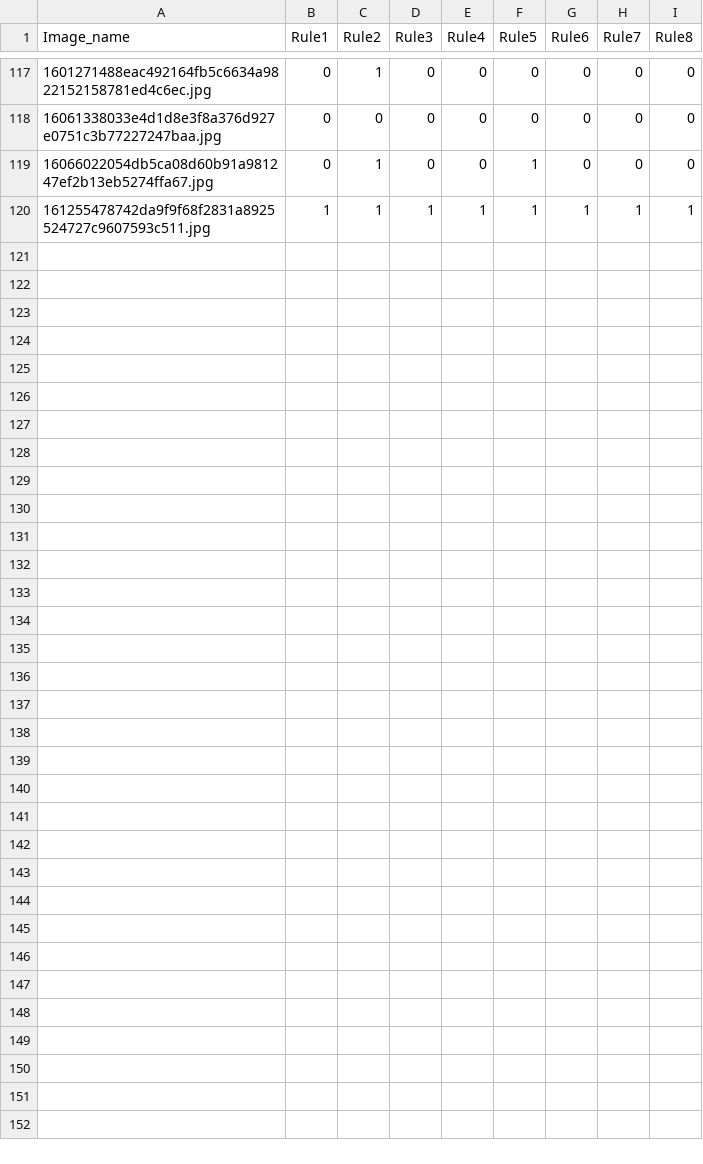
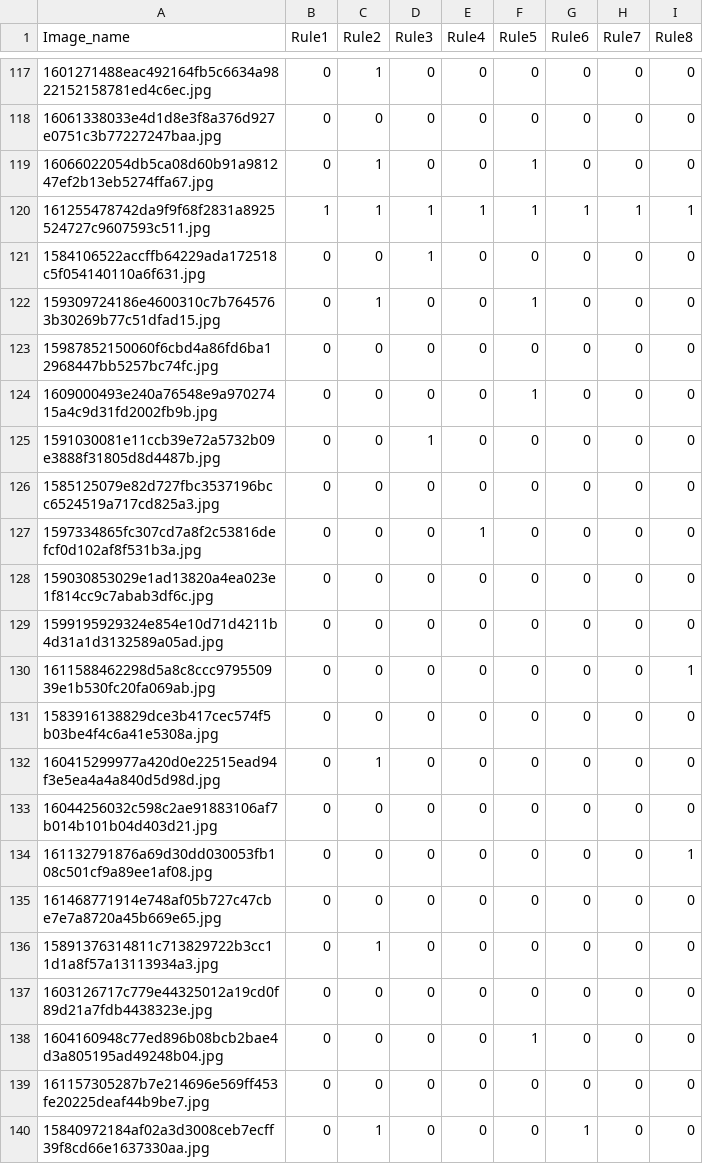
Before and after one commit to B0llerwagen/Data-Science-Case-Studies-SoSe24, a CSV file: labels.csv, drawn as a sheet; only a part is shown, gaps mark what is left out.

Commit message:
new branch for antons labels

```diff
--- a/labels.csv
+++ b/labels.csv
@@ -120 +120,21 @@ Image_name;Rule1;Rule2;Rule3;Rule4;Rule5;Rule6;Rule7;Rule8
 161255478742da9f9f68f2831a8925524727c9607593c511.jpg;1;1;1;1;1;1;1;1
+1584106522accffb64229ada172518c5f054140110a6f631.jpg;0;0;1;0;0;0;0;0
+159309724186e4600310c7b7645763b30269b77c51dfad15.jpg;0;1;0;0;1;0;0;0
+15987852150060f6cbd4a86fd6ba12968447bb5257bc74fc.jpg;0;0;0;0;0;0;0;0
+1609000493e240a76548e9a97027415a4c9d31fd2002fb9b.jpg;0;0;0;0;1;0;0;0
+1591030081e11ccb39e72a5732b09e3888f31805d8d4487b.jpg;0;0;1;0;0;0;0;0
+1585125079e82d727fbc3537196bcc6524519a717cd825a3.jpg;0;0;0;0;0;0;0;0
+1597334865fc307cd7a8f2c53816defcf0d102af8f531b3a.jpg;0;0;0;1;0;0;0;0
+159030853029e1ad13820a4ea023e1f814cc9c7abab3df6c.jpg;0;0;0;0;0;0;0;0
+1599195929324e854e10d71d4211b4d31a1d3132589a05ad.jpg;0;0;0;0;0;0;0;0
+1611588462298d5a8c8ccc979550939e1b530fc20fa069ab.jpg;0;0;0;0;0;0;0;1
+1583916138829dce3b417cec574f5b03be4f4c6a41e5308a.jpg;0;0;0;0;0;0;0;0
+160415299977a420d0e22515ead94f3e5ea4a4a840d5d98d.jpg;0;1;0;0;0;0;0;0
+16044256032c598c2ae91883106af7b014b101b04d403d21.jpg;0;0;0;0;0;0;0;0
+161132791876a69d30dd030053fb108c501cf9a89ee1af08.jpg;0;0;0;0;0;0;0;1
+161468771914e748af05b727c47cbe7e7a8720a45b669e65.jpg;0;0;0;0;0;0;0;0
+15891376314811c713829722b3cc11d1a8f57a13113934a3.jpg;0;1;0;0;0;0;0;0
+1603126717c779e44325012a19cd0f89d21a7fdb4438323e.jpg;0;0;0;0;0;0;0;0
+1604160948c77ed896b08bcb2bae4d3a805195ad49248b04.jpg;0;0;0;0;1;0;0;0
+161157305287b7e214696e569ff453fe20225deaf44b9be7.jpg;0;0;0;0;0;0;0;0
+15840972184af02a3d3008ceb7ecff39f8cd66e1637330aa.jpg;0;1;0;0;0;1;0;0
```
